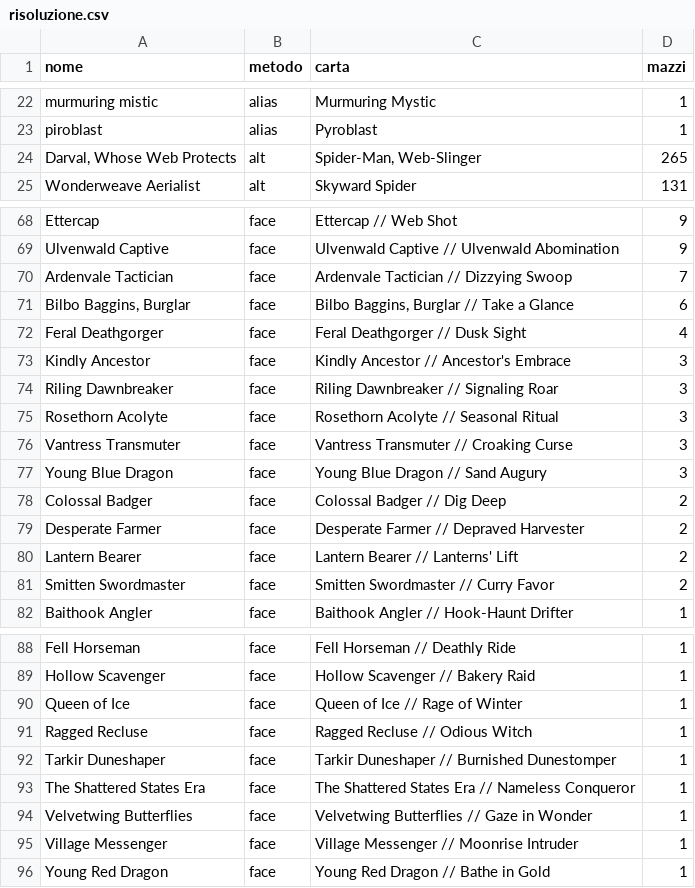
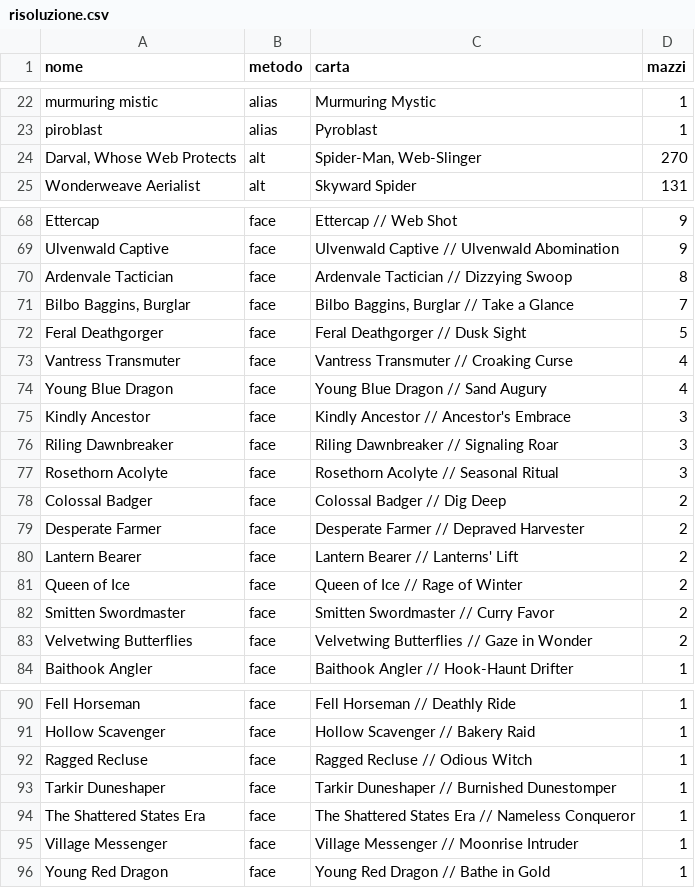
Before and after one commit to scela/pauper-index, a CSV file: data/reviews/risoluzione.csv, drawn as a sheet; only a part is shown, gaps mark what is left out; the diff covers the shown part only.

```diff
--- a/data/reviews/risoluzione.csv
+++ b/data/reviews/risoluzione.csv
@@ -23,3 +23,3 @@ murmuring mistic,alias,Murmuring Mystic,1
 piroblast,alias,Pyroblast,1
-"Darval, Whose Web Protects",alt,"Spider-Man, Web-Slinger",265
+"Darval, Whose Web Protects",alt,"Spider-Man, Web-Slinger",270
 Wonderweave Aerialist,alt,Skyward Spider,131
@@ -69,5 +69,7 @@ Ettercap,face,Ettercap // Web Shot,9
 Ulvenwald Captive,face,Ulvenwald Captive // Ulvenwald Abomination,9
-Ardenvale Tactician,face,Ardenvale Tactician // Dizzying Swoop,7
-"Bilbo Baggins, Burglar",face,"Bilbo Baggins, Burglar // Take a Glance",6
-Feral Deathgorger,face,Feral Deathgorger // Dusk Sight,4
+Ardenvale Tactician,face,Ardenvale Tactician // Dizzying Swoop,8
+"Bilbo Baggins, Burglar",face,"Bilbo Baggins, Burglar // Take a Glance",7
+Feral Deathgorger,face,Feral Deathgorger // Dusk Sight,5
+Vantress Transmuter,face,Vantress Transmuter // Croaking Curse,4
+Young Blue Dragon,face,Young Blue Dragon // Sand Augury,4
 Kindly Ancestor,face,Kindly Ancestor // Ancestor's Embrace,3
@@ -75,4 +77,2 @@ Riling Dawnbreaker,face,Riling Dawnbreaker // Signaling Roar,3
 Rosethorn Acolyte,face,Rosethorn Acolyte // Seasonal Ritual,3
-Vantress Transmuter,face,Vantress Transmuter // Croaking Curse,3
-Young Blue Dragon,face,Young Blue Dragon // Sand Augury,3
 Colossal Badger,face,Colossal Badger // Dig Deep,2
@@ -80,3 +80,5 @@ Desperate Farmer,face,Desperate Farmer // Depraved Harvester,2
 Lantern Bearer,face,Lantern Bearer // Lanterns' Lift,2
+Queen of Ice,face,Queen of Ice // Rage of Winter,2
 Smitten Swordmaster,face,Smitten Swordmaster // Curry Favor,2
+Velvetwing Butterflies,face,Velvetwing Butterflies // Gaze in Wonder,2
 Baithook Angler,face,Baithook Angler // Hook-Haunt Drifter,1
@@ -89,3 +91,2 @@ Fell Horseman,face,Fell Horseman // Deathly Ride,1
 Hollow Scavenger,face,Hollow Scavenger // Bakery Raid,1
-Queen of Ice,face,Queen of Ice // Rage of Winter,1
 Ragged Recluse,face,Ragged Recluse // Odious Witch,1
@@ -93,3 +94,2 @@ Tarkir Duneshaper,face,Tarkir Duneshaper // Burnished Dunestomper,1
 The Shattered States Era,face,The Shattered States Era // Nameless Conqueror,1
-Velvetwing Butterflies,face,Velvetwing Butterflies // Gaze in Wonder,1
 Village Messenger,face,Village Messenger // Moonrise Intruder,1
```
Also changed, not shown: 2 added rows, 2 removed rows and 16 edited cells elsewhere in this file, 17 other files.
